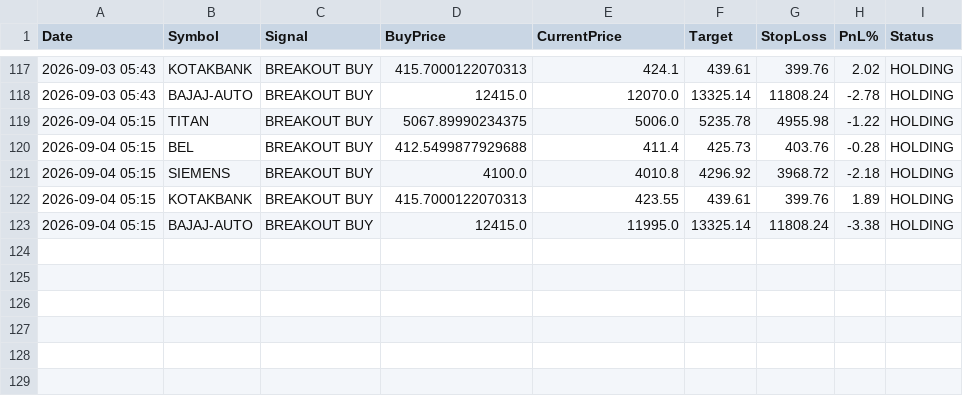
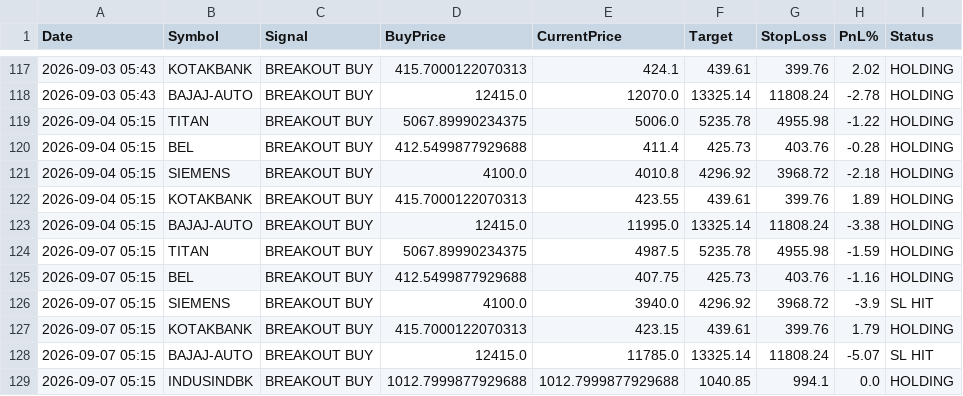
Before and after one commit to johnebe2020-trade/Nse-scanner, a CSV file: data/monthlylevels_paper_log.csv, drawn as a sheet; only a part is shown, gaps mark what is left out; the diff names each change by its address in the sheet, - before the commit and + after, or states it on an @@ line.

```diff
--- a/data/monthlylevels_paper_log.csv
+++ b/data/monthlylevels_paper_log.csv
+row 124: 2026-09-07 05:15 | TITAN | BREAKOUT BUY | 5067.89990234375 | 4987.5 | 5235.78 | 4955.98 | -1.59 | HOLDING
+row 125: 2026-09-07 05:15 | BEL | BREAKOUT BUY | 412.5499877929688 | 407.75 | 425.73 | 403.76 | -1.16 | HOLDING
+row 126: 2026-09-07 05:15 | SIEMENS | BREAKOUT BUY | 4100.0 | 3940.0 | 4296.92 | 3968.72 | -3.9 | SL HIT
+row 127: 2026-09-07 05:15 | KOTAKBANK | BREAKOUT BUY | 415.7000122070313 | 423.15 | 439.61 | 399.76 | 1.79 | HOLDING
+row 128: 2026-09-07 05:15 | BAJAJ-AUTO | BREAKOUT BUY | 12415.0 | 11785.0 | 13325.14 | 11808.24 | -5.07 | SL HIT
+row 129: 2026-09-07 05:15 | INDUSINDBK | BREAKOUT BUY | 1012.7999877929688 | 1012.7999877929688 | 1040.85 | 994.1 | 0.0 | HOLDING
```
Also changed, not shown: data/breakout5d_paper_log.csv, data/monthlylevels_full.csv, 15 other files.
